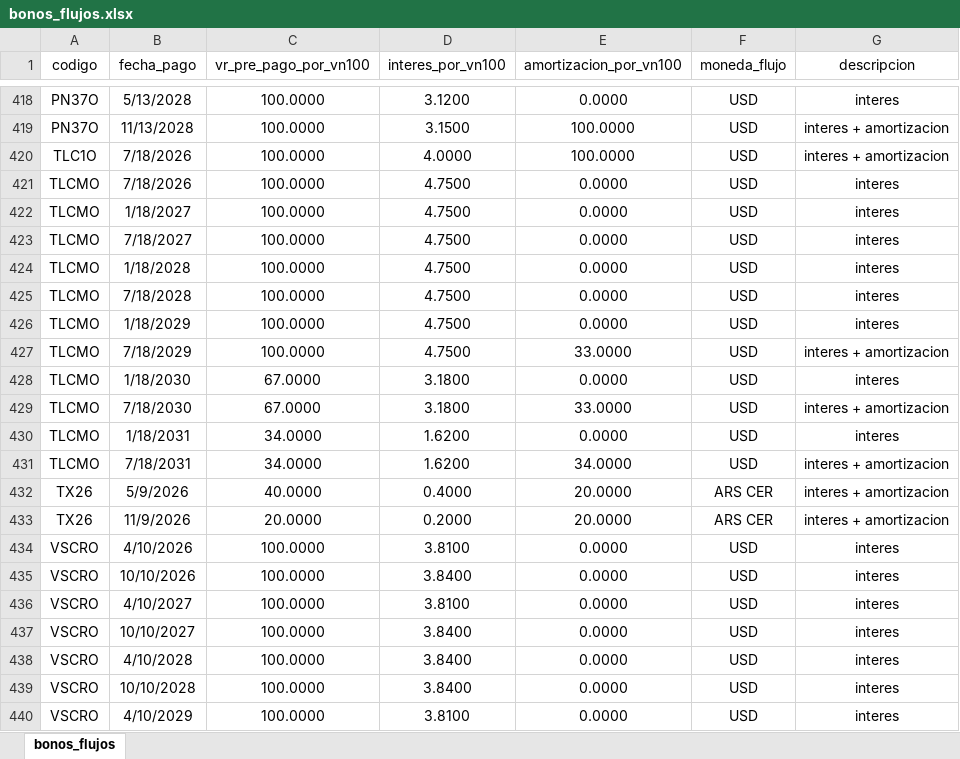
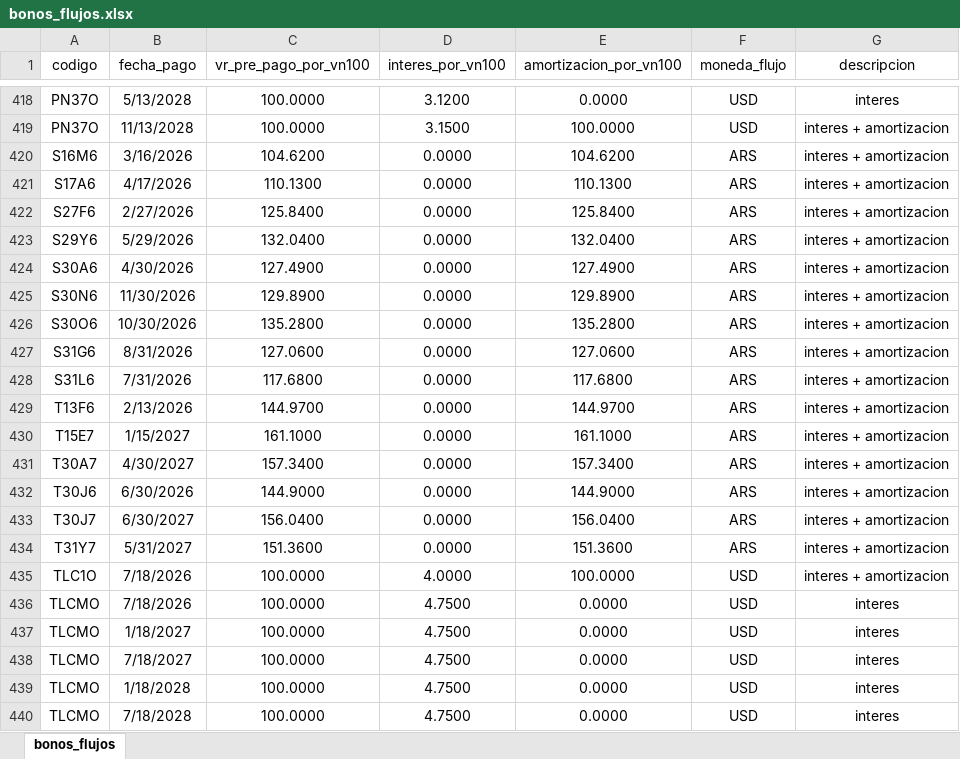
Before and after one commit to tomper95/SPR-BS, an Excel workbook: data/bonos_flujos.xlsx, sheet bonos_flujos, drawn as a sheet; only a part is shown, gaps mark what is left out; the shorter side is filled out with more unchanged rows; values as stored, in another font and other column widths than the file's, no borders; the diff names each change by its address in the sheet, - before the commit and + after, or states it on an @@ line.

```diff
--- a/data/bonos_flujos.xlsx (sheet bonos_flujos)
+++ b/data/bonos_flujos.xlsx (sheet bonos_flujos)
+row 420: S16M6 | 3/16/2026 | 104.6200 | 0.0000 | 104.6200 | ARS | interes + amortizacion
+row 421: S17A6 | 4/17/2026 | 110.1300 | 0.0000 | 110.1300 | ARS | interes + amortizacion
+row 422: S27F6 | 2/27/2026 | 125.8400 | 0.0000 | 125.8400 | ARS | interes + amortizacion
+row 423: S29Y6 | 5/29/2026 | 132.0400 | 0.0000 | 132.0400 | ARS | interes + amortizacion
+row 424: S30A6 | 4/30/2026 | 127.4900 | 0.0000 | 127.4900 | ARS | interes + amortizacion
+row 425: S30N6 | 11/30/2026 | 129.8900 | 0.0000 | 129.8900 | ARS | interes + amortizacion
+row 426: S30O6 | 10/30/2026 | 135.2800 | 0.0000 | 135.2800 | ARS | interes + amortizacion
+row 427: S31G6 | 8/31/2026 | 127.0600 | 0.0000 | 127.0600 | ARS | interes + amortizacion
+row 428: S31L6 | 7/31/2026 | 117.6800 | 0.0000 | 117.6800 | ARS | interes + amortizacion
+row 429: T13F6 | 2/13/2026 | 144.9700 | 0.0000 | 144.9700 | ARS | interes + amortizacion
+row 430: T15E7 | 1/15/2027 | 161.1000 | 0.0000 | 161.1000 | ARS | interes + amortizacion
+row 431: T30A7 | 4/30/2027 | 157.3400 | 0.0000 | 157.3400 | ARS | interes + amortizacion
+row 432: T30J6 | 6/30/2026 | 144.9000 | 0.0000 | 144.9000 | ARS | interes + amortizacion
+row 433: T30J7 | 6/30/2027 | 156.0400 | 0.0000 | 156.0400 | ARS | interes + amortizacion
+row 434: T31Y7 | 5/31/2027 | 151.3600 | 0.0000 | 151.3600 | ARS | interes + amortizacion
```
Also changed, not shown: data/SPR_BS_master.xlsx, 2 other files.
